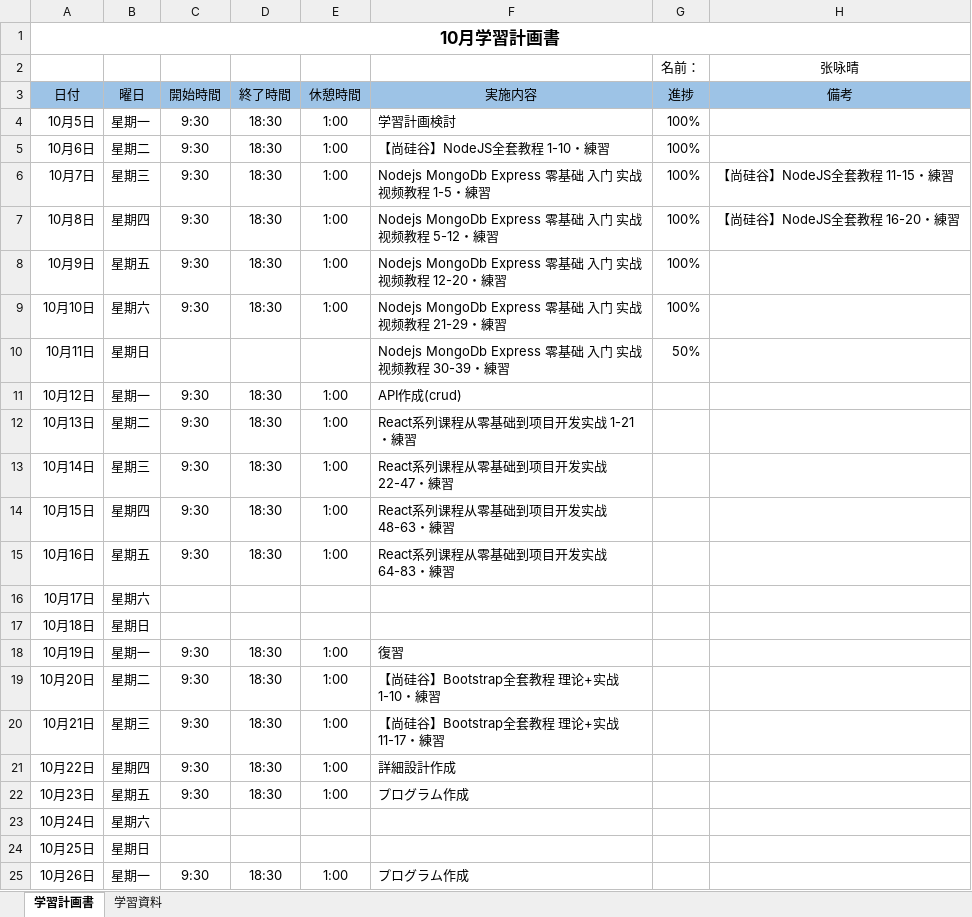
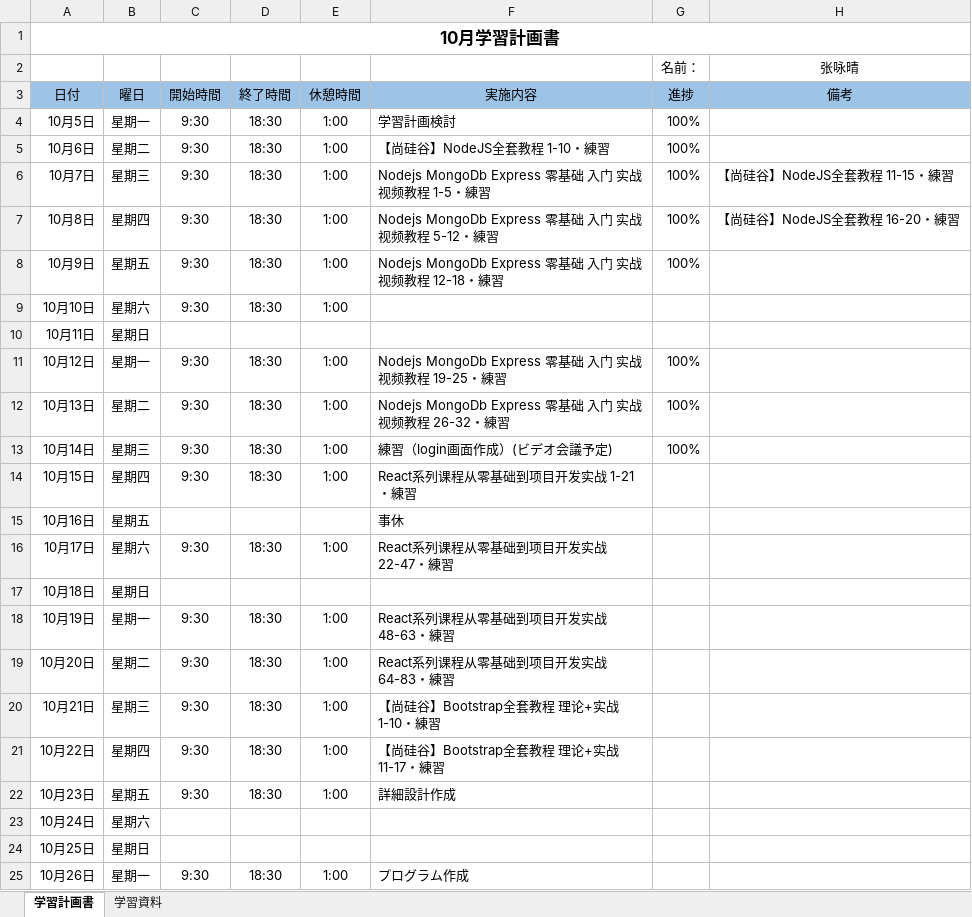
Before and after one commit to lzh840723/October_study, an Excel workbook: 進捗/10月学習計画書_张咏晴.xlsx, sheet 学習計画書, drawn as a sheet; only a part is shown; values as stored, in another font and other column widths than the file's, no borders; the diff names each change by its address in the sheet, - before the commit and + after, or states it on an @@ line.

Commit message:
進捗更新

```diff
--- a/進捗/10月学習計画書_张咏晴.xlsx (sheet 学習計画書)
+++ b/進捗/10月学習計画書_张咏晴.xlsx (sheet 学習計画書)
-F8 (実施内容): …频教程 12-20・練習
+F8 (実施内容): …频教程 12-18・練習
-F9 (実施内容): Nodejs MongoDb Express 零基础 入门 实战 视频教程 21-29・練習
+F9 (実施内容): (empty)
-G9 (進捗): 100%
+G9 (進捗): (empty)
-F10 (実施内容): Nodejs MongoDb Express 零基础 入门 实战 视频教程 30-39・練習
+F10 (実施内容): (empty)
-G10 (進捗): 50%
+G10 (進捗): (empty)
-F11 (実施内容): API作成(crud)
+F11 (実施内容): Nodejs MongoDb Express 零基础 入门 实战 视频教程 19-25・練習
-G11:G13 (進捗): (empty)
+G11:G13 (進捗): 100%
-F12 (実施内容): React系列课程从零基础到项目开发实战 1-21・練習
+F12 (実施内容): Nodejs MongoDb Express 零基础 入门 实战 视频教程 26-32・練習
-F13 (実施内容): React系列课程从零基础到项目开发实战 22-47・練習
+F13 (実施内容): 練習（login画面作成）(ビデオ会議予定)
-F14 (実施内容): React系列课程从零基础到项目开发实战 48-63・練習
+F14 (実施内容): React系列课程从零基础到项目开发实战 1-21・練習
-C15 (開始時間): 9:30
+C15 (開始時間): (empty)
-D15 (終了時間): 18:30
+D15 (終了時間): (empty)
-E15 (休憩時間): 1:00
+E15 (休憩時間): (empty)
-F15 (実施内容): React系列课程从零基础到项目开发实战 64-83・練習
+F15 (実施内容): 事休
-C16 (開始時間): (empty)
+C16 (開始時間): 9:30
-D16 (終了時間): (empty)
+D16 (終了時間): 18:30
-E16 (休憩時間): (empty)
+E16 (休憩時間): 1:00
-F16 (実施内容): (empty)
+F16 (実施内容): React系列课程从零基础到项目开发实战 22-47・練習
-F18 (実施内容): 復習
+F18 (実施内容): React系列课程从零基础到项目开发实战 48-63・練習
-F19 (実施内容): 【尚硅谷】Bootstrap全套教程 理论+实战 1-10・練習
+F19 (実施内容): React系列课程从零基础到项目开发实战 64-83・練習
-F20 (実施内容): 【尚硅谷】Bootstrap全套教程 理论+实战 11-17・練習
+F20 (実施内容): 【尚硅谷】Bootstrap全套教程 理论+实战 1-10・練習
-F21 (実施内容): 詳細設計作成
+F21 (実施内容): 【尚硅谷】Bootstrap全套教程 理论+实战 11-17・練習
-F22 (実施内容): プログラム作成
+F22 (実施内容): 詳細設計作成
```
